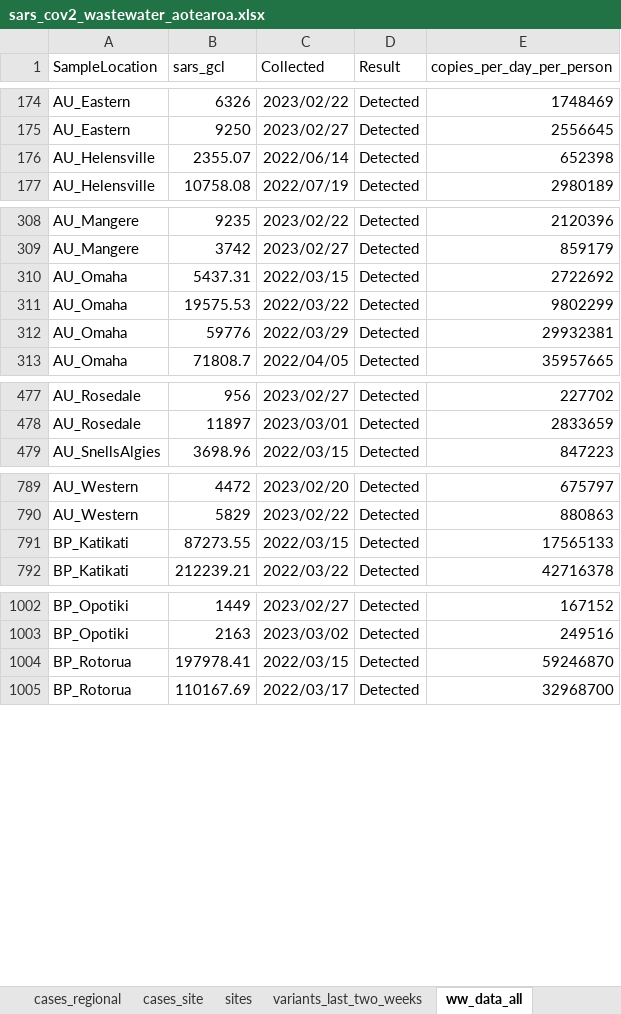
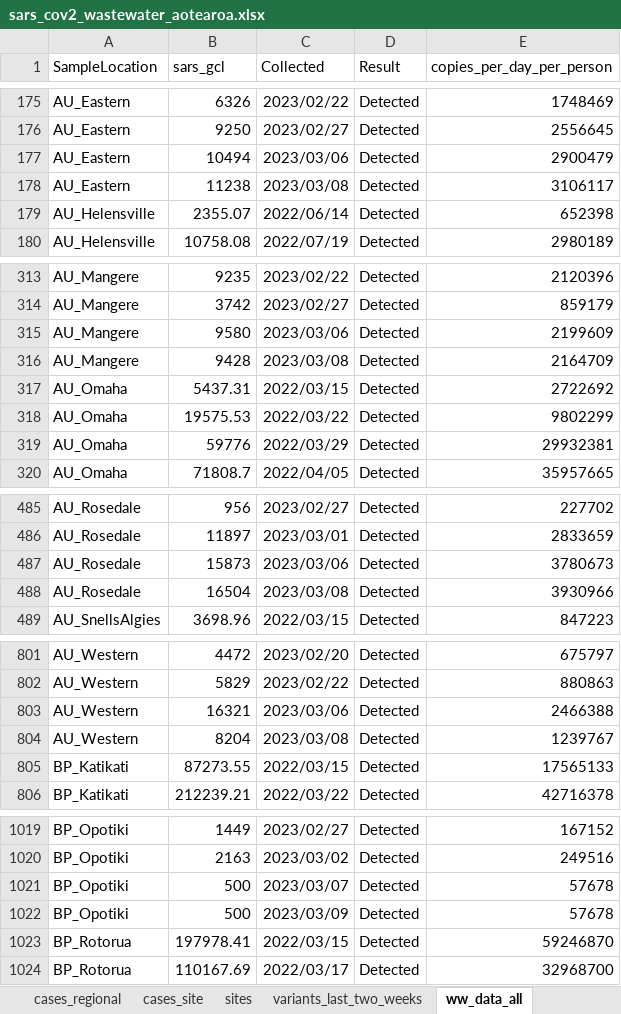
Before and after one commit to ESR-NZ/covid_in_wastewater, an Excel workbook: data/sars_cov2_wastewater_aotearoa.xlsx, sheet ww_data_all, drawn as a sheet; only a part is shown, gaps mark what is left out; values as stored, in another font and other column widths than the file's, no borders; table styles not drawn; the diff covers the shown part only; the diff names each change by its address in the sheet, - before the commit and + after, or states it on an @@ line.

Commit message:
data for week ending 12 03 2023

```diff
--- a/data/sars_cov2_wastewater_aotearoa.xlsx (sheet ww_data_all)
+++ b/data/sars_cov2_wastewater_aotearoa.xlsx (sheet ww_data_all)
+row 177: AU_Eastern | 10494 | 2023/03/06 | Detected | 2900479
+row 178: AU_Eastern | 11238 | 2023/03/08 | Detected | 3106117
+row 315: AU_Mangere | 9580 | 2023/03/06 | Detected | 2199609
+row 316: AU_Mangere | 9428 | 2023/03/08 | Detected | 2164709
+row 487: AU_Rosedale | 15873 | 2023/03/06 | Detected | 3780673
+row 488: AU_Rosedale | 16504 | 2023/03/08 | Detected | 3930966
+row 803: AU_Western | 16321 | 2023/03/06 | Detected | 2466388
+row 804: AU_Western | 8204 | 2023/03/08 | Detected | 1239767
+row 1021: BP_Opotiki | 500 | 2023/03/07 | Detected | 57678
+row 1022: BP_Opotiki | 500 | 2023/03/09 | Detected | 57678
```
Also changed, not shown: 107 added rows elsewhere in this sheet, sheet cases_site, sheet ww_site, sheet ww_regional, sheet cases_regional, sheet variants_last_two_weeks, sheet ww_national, 1 more sheet, 8 other files.
